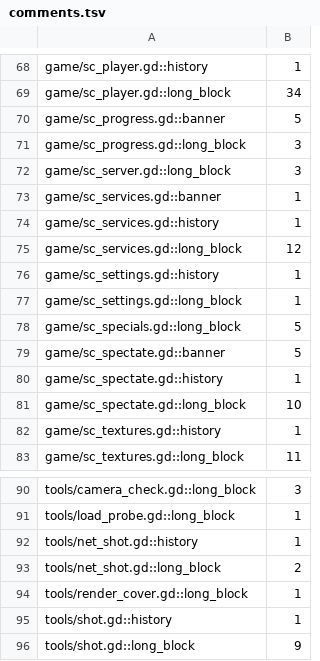
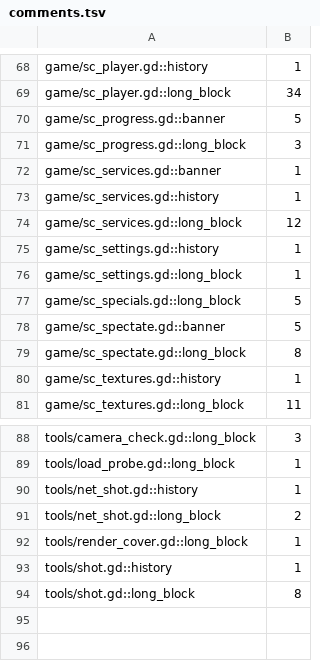
Before and after one commit to zees-games/mg-smash-copter, a TSV file: ci/efficiency/comments.tsv, drawn as a sheet; only a part is shown, gaps mark what is left out.

```diff
--- a/ci/efficiency/comments.tsv
+++ b/ci/efficiency/comments.tsv
@@ -71,3 +71,2 @@ game/sc_progress.gd::banner	5
 game/sc_progress.gd::long_block	3
-game/sc_server.gd::long_block	3
 game/sc_services.gd::banner	1
@@ -79,4 +78,3 @@ game/sc_specials.gd::long_block	5
 game/sc_spectate.gd::banner	5
-game/sc_spectate.gd::history	1
-game/sc_spectate.gd::long_block	10
+game/sc_spectate.gd::long_block	8
 game/sc_textures.gd::history	1
@@ -95,2 +93,2 @@ tools/render_cover.gd::long_block	1
 tools/shot.gd::history	1
-tools/shot.gd::long_block	9
+tools/shot.gd::long_block	8
```
Also changed, not shown: 10 other files.
